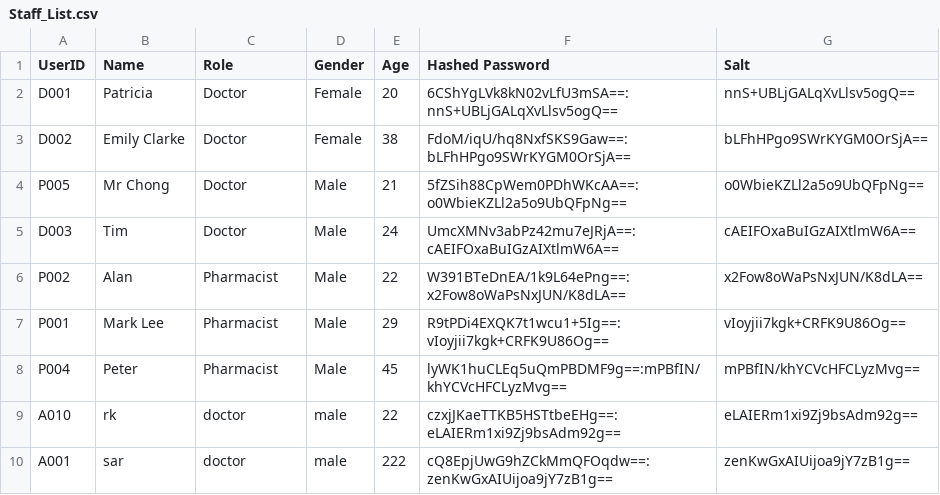
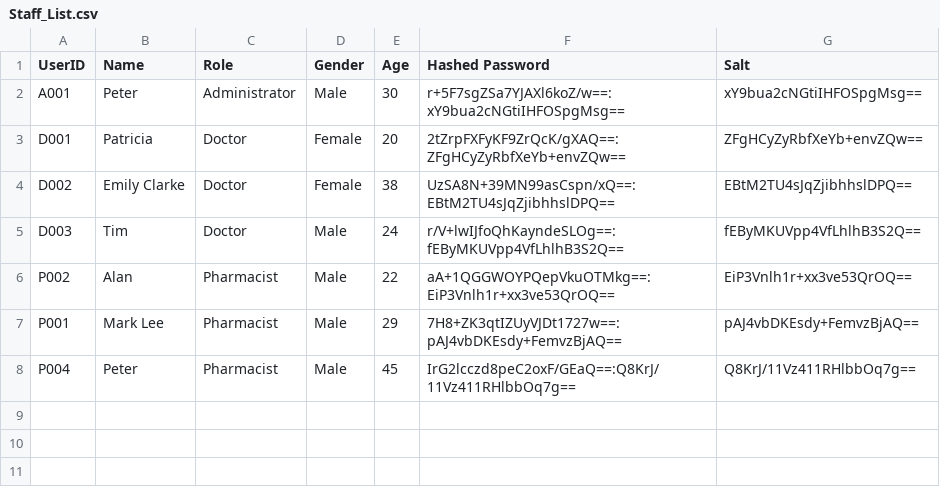
Before and after one commit to kohrenkai/SC2002HMS, a CSV file: Staff_List.csv, drawn as a sheet.

```diff
--- a/Staff_List.csv
+++ b/Staff_List.csv
@@ -1,10 +1,8 @@
 UserID,Name,Role,Gender,Age,Hashed Password,Salt
-D001,Patricia,Doctor,Female,20,6CShYgLVk8kN02vLfU3mSA==:nnS+UBLjGALqXvLlsv5ogQ==,nnS+UBLjGALqXvLlsv5ogQ==
-D002,Emily Clarke,Doctor,Female,38,FdoM/iqU/hq8NxfSKS9Gaw==:bLFhHPgo9SWrKYGM0OrSjA==,bLFhHPgo9SWrKYGM0OrSjA==
-P005,Mr Chong,Doctor,Male,21,5fZSih88CpWem0PDhWKcAA==:o0WbieKZLl2a5o9UbQFpNg==,o0WbieKZLl2a5o9UbQFpNg==
-D003,Tim,Doctor,Male,24,UmcXMNv3abPz42mu7eJRjA==:cAEIFOxaBuIGzAIXtlmW6A==,cAEIFOxaBuIGzAIXtlmW6A==
-P002,Alan,Pharmacist,Male,22,W391BTeDnEA/1k9L64ePng==:x2Fow8oWaPsNxJUN/K8dLA==,x2Fow8oWaPsNxJUN/K8dLA==
-P001,Mark Lee,Pharmacist,Male,29,R9tPDi4EXQK7t1wcu1+5Ig==:vIoyjii7kgk+CRFK9U86Og==,vIoyjii7kgk+CRFK9U86Og==
-P004,Peter,Pharmacist,Male,45,lyWK1huCLEq5uQmPBDMF9g==:mPBfIN/khYCVcHFCLyzMvg==,mPBfIN/khYCVcHFCLyzMvg==
-A010,rk,doctor,male,22,czxjJKaeTTKB5HSTtbeEHg==:eLAIERm1xi9Zj9bsAdm92g==,eLAIERm1xi9Zj9bsAdm92g==
-A001,sar,doctor,male,222,cQ8EpjUwG9hZCkMmQFOqdw==:zenKwGxAIUijoa9jY7zB1g==,zenKwGxAIUijoa9jY7zB1g==
+A001,Peter,Administrator,Male,30,r+5F7sgZSa7YJAXl6koZ/w==:xY9bua2cNGtiIHFOSpgMsg==,xY9bua2cNGtiIHFOSpgMsg==
+D001,Patricia,Doctor,Female,20,2tZrpFXFyKF9ZrQcK/gXAQ==:ZFgHCyZyRbfXeYb+envZQw==,ZFgHCyZyRbfXeYb+envZQw==
+D002,Emily Clarke,Doctor,Female,38,UzSA8N+39MN99asCspn/xQ==:EBtM2TU4sJqZjibhhslDPQ==,EBtM2TU4sJqZjibhhslDPQ==
+D003,Tim,Doctor,Male,24,r/V+lwIJfoQhKayndeSLOg==:fEByMKUVpp4VfLhlhB3S2Q==,fEByMKUVpp4VfLhlhB3S2Q==
+P002,Alan,Pharmacist,Male,22,aA+1QGGWOYPQepVkuOTMkg==:EiP3Vnlh1r+xx3ve53QrOQ==,EiP3Vnlh1r+xx3ve53QrOQ==
+P001,Mark Lee,Pharmacist,Male,29,7H8+ZK3qtIZUyVJDt1727w==:pAJ4vbDKEsdy+FemvzBjAQ==,pAJ4vbDKEsdy+FemvzBjAQ==
+P004,Peter,Pharmacist,Male,45,IrG2lcczd8peC2oxF/GEaQ==:Q8KrJ/11Vz411RHlbbOq7g==,Q8KrJ/11Vz411RHlbbOq7g==
```
Also changed, not shown: Medicine_List.csv, Patient_List.csv, 22 other files.
